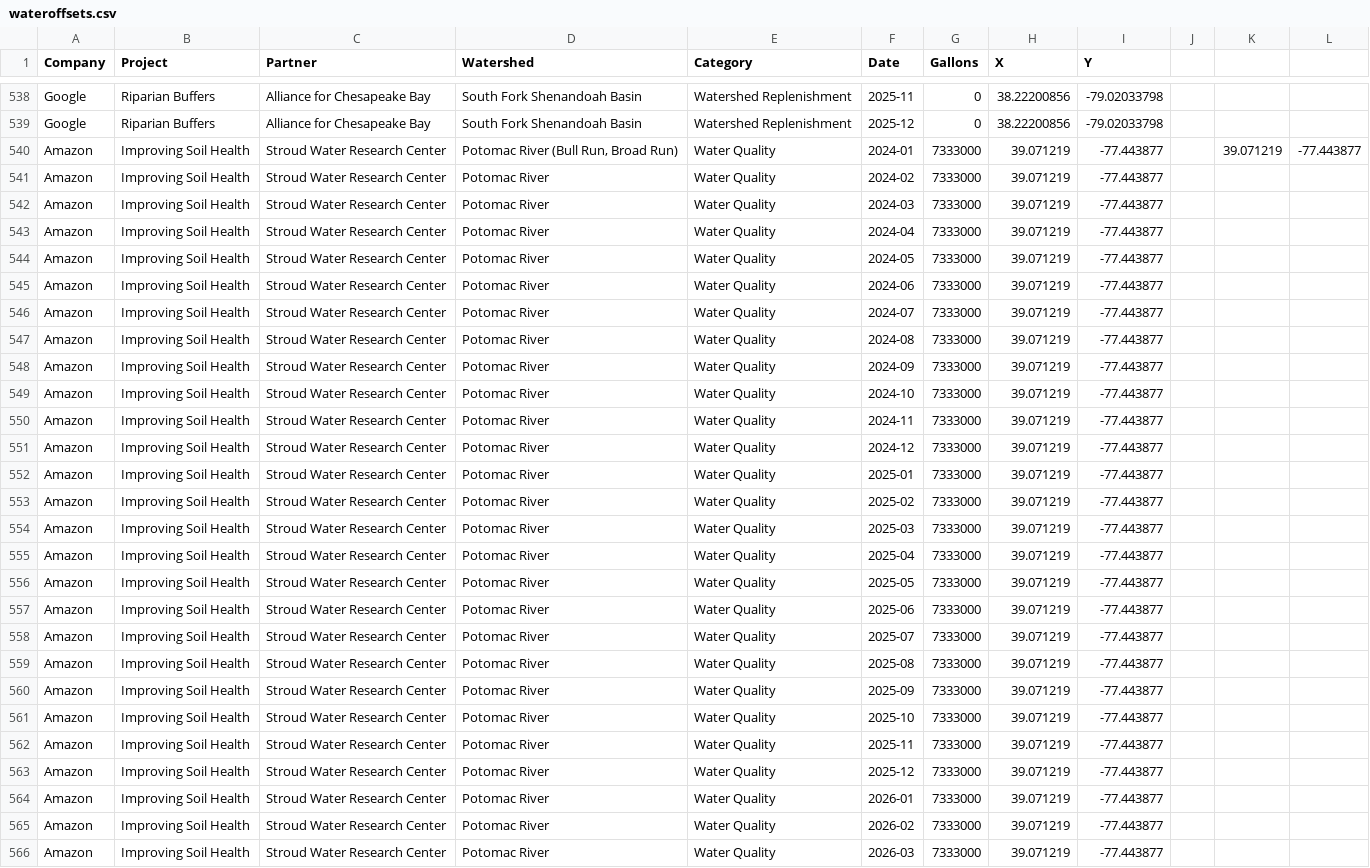
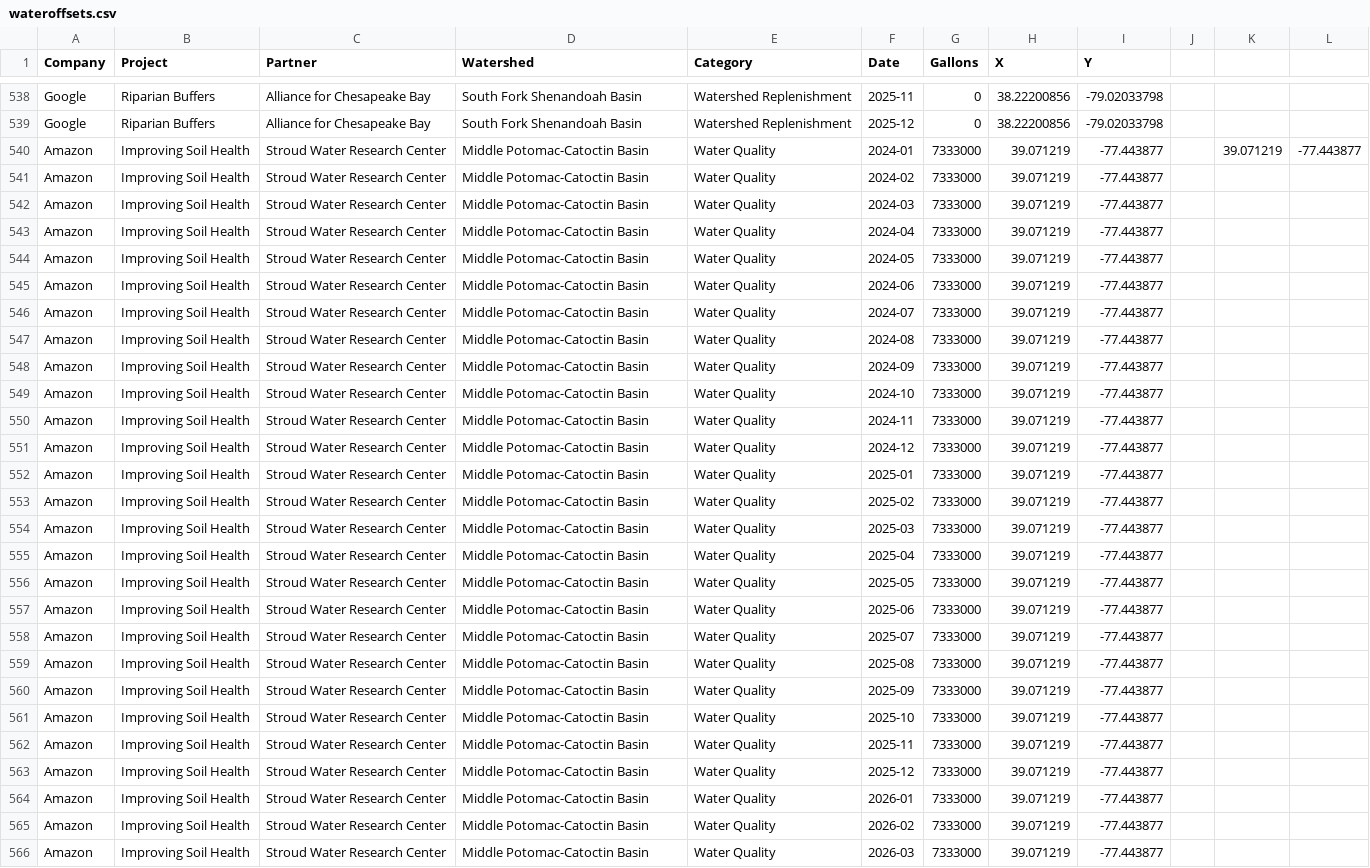
Before and after one commit to natekish/aiwaterleaks, a CSV file: wateroffsets.csv, drawn as a sheet; only a part is shown, gaps mark what is left out; the diff covers the shown part only; the diff names each change by its address in the sheet, - before the commit and + after, or states it on an @@ line.

Commit message:
Update wateroffsets.csv

```diff
--- a/wateroffsets.csv
+++ b/wateroffsets.csv
-D540 (Watershed): Potomac River (Bull Run, Broad Run)
+D540 (Watershed): Middle Potomac-Catoctin Basin
-D541:D566 (Watershed): Potomac River
+D541:D566 (Watershed): Middle Potomac-Catoctin Basin
```
Also changed, not shown: 1 edited cell elsewhere in this file.
